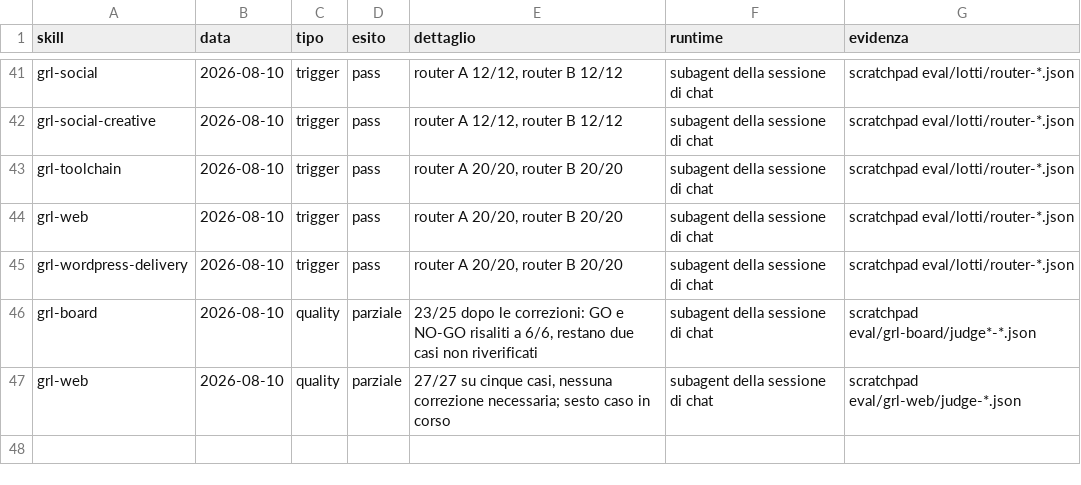
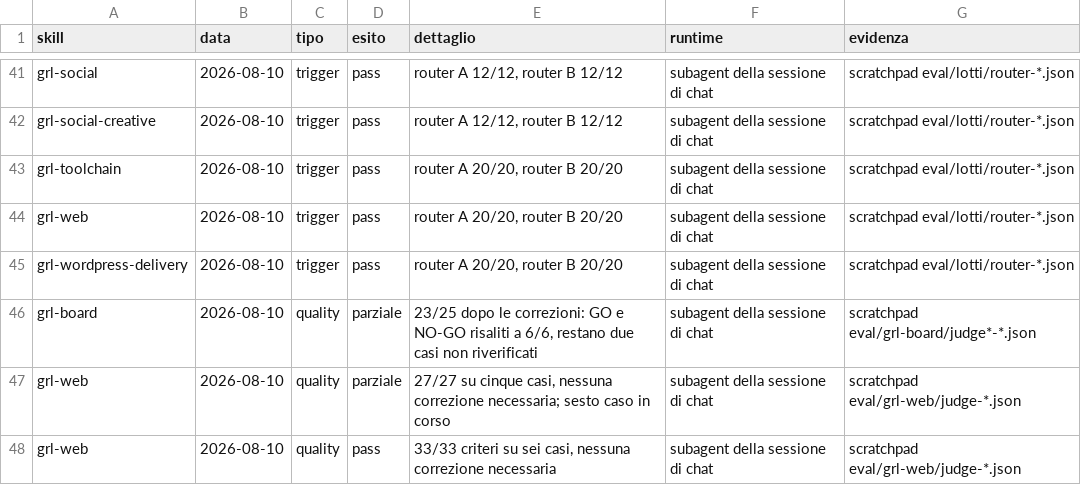
Before and after one commit to mlarese/bmad-module-guardrails, a CSV file: evals/run-registry.csv, drawn as a sheet; only a part is shown, gaps mark what is left out.

```diff
--- a/evals/run-registry.csv
+++ b/evals/run-registry.csv
@@ -47 +47,2 @@ grl-board,2026-08-10,quality,parziale,"23/25 dopo le correzioni: GO e NO-GO risa
 grl-web,2026-08-10,quality,parziale,"27/27 su cinque casi, nessuna correzione necessaria; sesto caso in corso",subagent della sessione di chat,scratchpad eval/grl-web/judge-*.json
+grl-web,2026-08-10,quality,pass,"33/33 criteri su sei casi, nessuna correzione necessaria",subagent della sessione di chat,scratchpad eval/grl-web/judge-*.json
```
Also changed, not shown: 2 other files.
